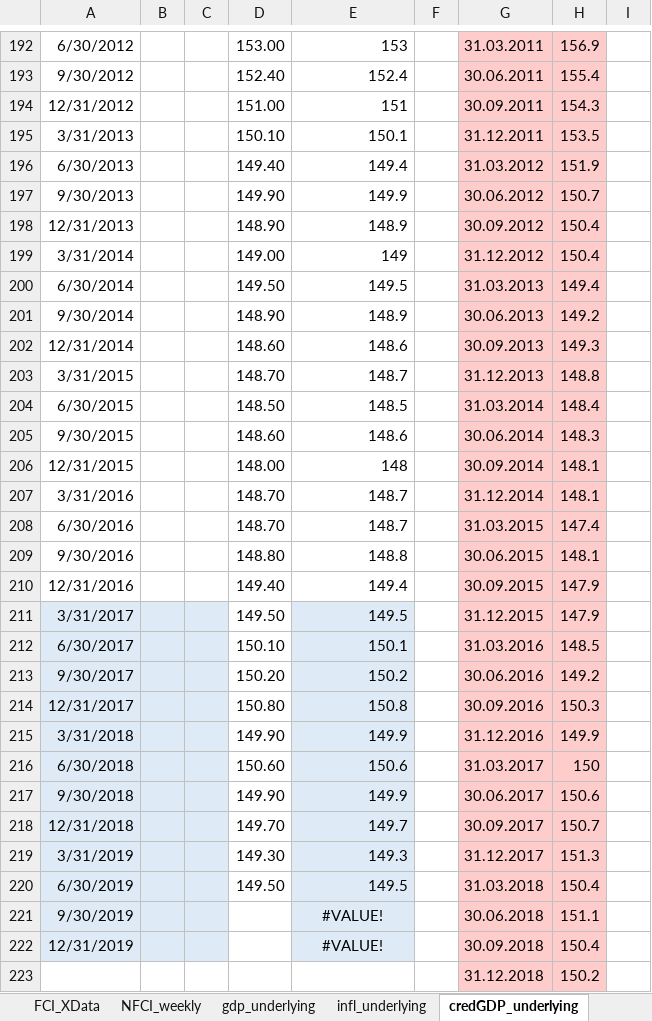
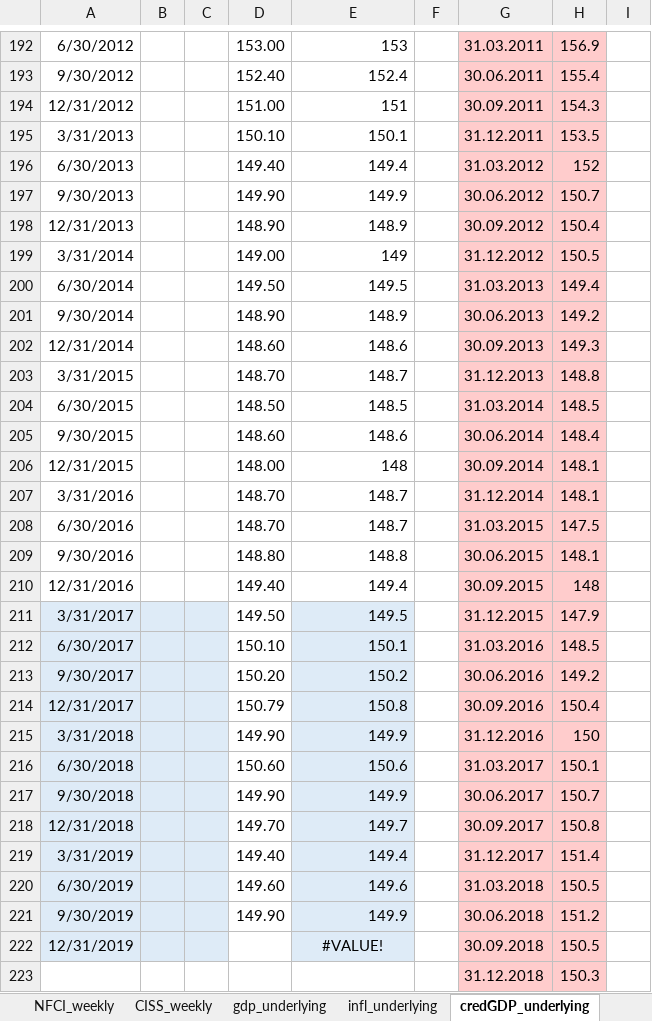
Before and after one commit to hutchinsra/liang_GaR, an Excel workbook: data/InputData_jc.xlsx, sheet credGDP_underlying, drawn as a sheet; only a part is shown, gaps mark what is left out; values as stored, in another font and other column widths than the file's, no borders; the diff covers the shown part only; the diff names each change by its address in the sheet, - before the commit and + after, or states it on an @@ line.

```diff
--- a/data/InputData_jc.xlsx (sheet credGDP_underlying)
+++ b/data/InputData_jc.xlsx (sheet credGDP_underlying)
+sheet tab: CISS_weekly
-H196: 151.9
+H196: 152
-H199: 150.4
+H199: 150.5
-H204: 148.4
+H204: 148.5
-H205: 148.3
+H205: 148.4
-H208: 147.4
+H208: 147.5
-H210: 147.9
+H210: 148
-D214: 150.80
+D214: 150.79
-H214: 150.3
+H214: 150.4
-H215: 149.9
+H215: 150
-H216: 150
+H216: 150.1
-H217: 150.6
+H217: 150.7
-H218: 150.7
+H218: 150.8
-D219: 149.30
+D219: 149.40
-E219: 149.3
+E219: 149.4
-H219: 151.3
+H219: 151.4
-D220: 149.50
+D220: 149.60
-E220: 149.5
+E220: 149.6
-H220: 150.4
+H220: 150.5
-D221: (empty)
+D221: 149.90
-E221: #VALUE!
+E221: 149.9
-E221 alignment: center
+E221 alignment: right
-H221: 151.1
+H221: 151.2
-H222: 150.4
+H222: 150.5
-H223: 150.2
+H223: 150.3
```
Also changed, not shown: 2 added rows, 2 removed rows and 4 edited cells elsewhere in this sheet, sheet BIS_full_2020 Feb 12, sheet UseData, formulas that keep their value, 4 other files.
